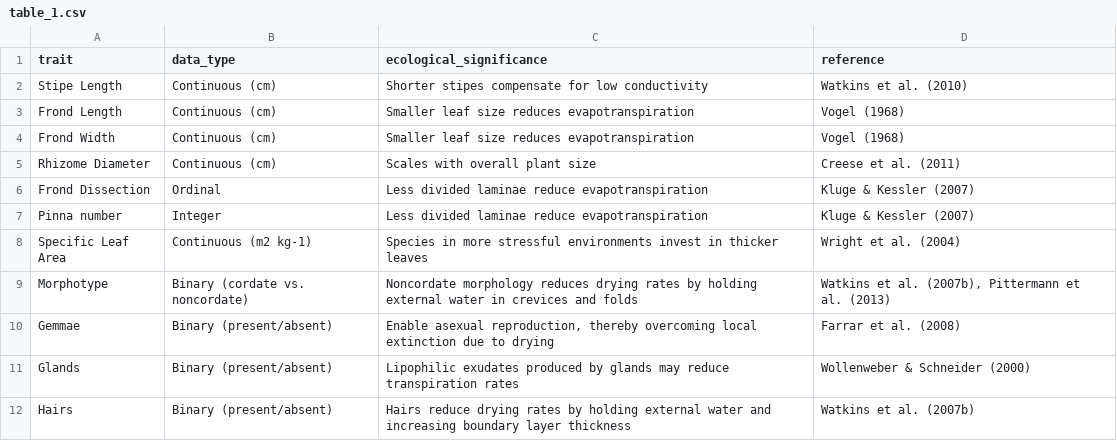
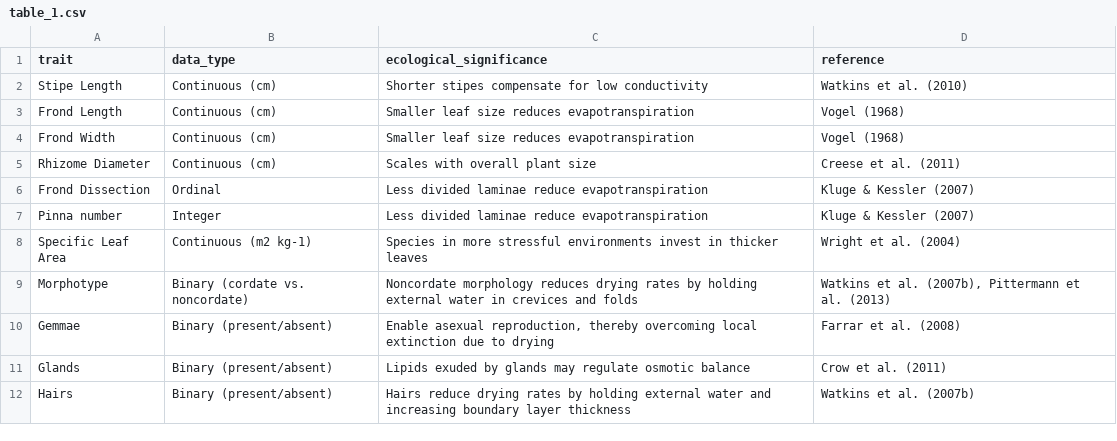
Before and after one commit to joelnitta/canopylife, a CSV file: data/table_1.csv, drawn as a sheet.

Commit message:
Update references

```diff
--- a/data/table_1.csv
+++ b/data/table_1.csv
@@ -10,3 +10,3 @@ Morphotype,Binary (cordate vs. noncordate),Noncordate morphology reduces drying
 Gemmae,Binary (present/absent),"Enable asexual reproduction, thereby overcoming local extinction due to drying",Farrar et al. (2008)
-Glands,Binary (present/absent),Lipophilic exudates produced by glands may reduce transpiration rates,Wollenweber & Schneider (2000)
+Glands,Binary (present/absent),Lipids exuded by glands may regulate osmotic balance,Crow et al. (2011)
 Hairs,Binary (present/absent),Hairs reduce drying rates by holding external water and increasing boundary layer thickness,Watkins et al. (2007b)
```
Also changed, not shown: 4 other files.
